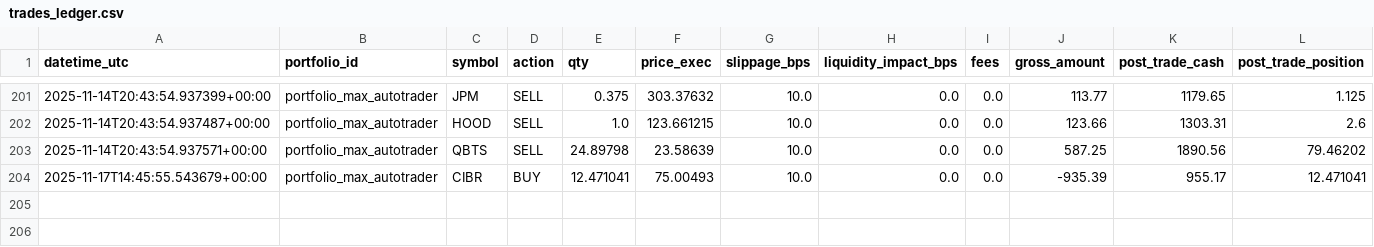
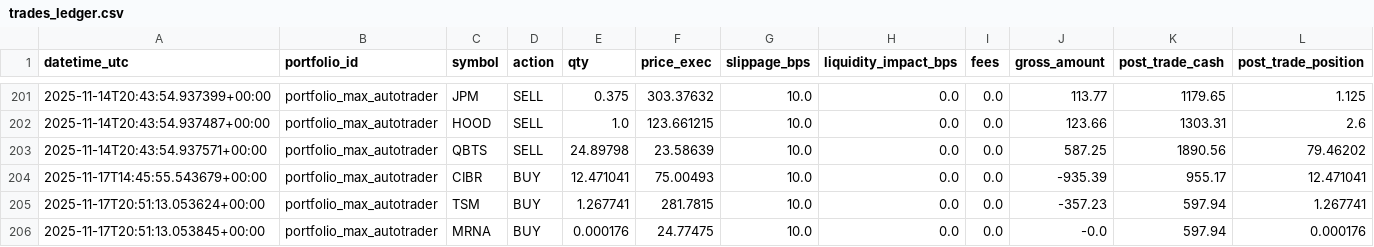
Before and after one commit to maximezac/alpacawireup, a CSV file: data/portfolios/portfolio_max_autotrader/trades_ledger.csv, drawn as a sheet; only a part is shown, gaps mark what is left out; rows hold the shown columns only; the diff names each change by its address in the sheet, - before the commit and + after, or states it on an @@ line.

```diff
--- a/data/portfolios/portfolio_max_autotrader/trades_ledger.csv
+++ b/data/portfolios/portfolio_max_autotrader/trades_ledger.csv
+row 205: 2025-11-17T20:51:13.053624+00:00 | portfolio_max_autotrader | TSM | BUY | 1.267741 | 281.7815 | 10.0 | 0.0 | 0.0 | -357.23 | 597.94 | 1.267741
+row 206: 2025-11-17T20:51:13.053845+00:00 | portfolio_max_autotrader | MRNA | BUY | 0.000176 | 24.77475 | 10.0 | 0.0 | 0.0 | -0.0 | 597.94 | 0.000176
```
Also changed, not shown: data/portfolios/portfolio_paper_aggressive_trades/history.csv, data/portfolios/portfolio_paper_aggressive_trades/trades_ledger.csv, 34 other files.
